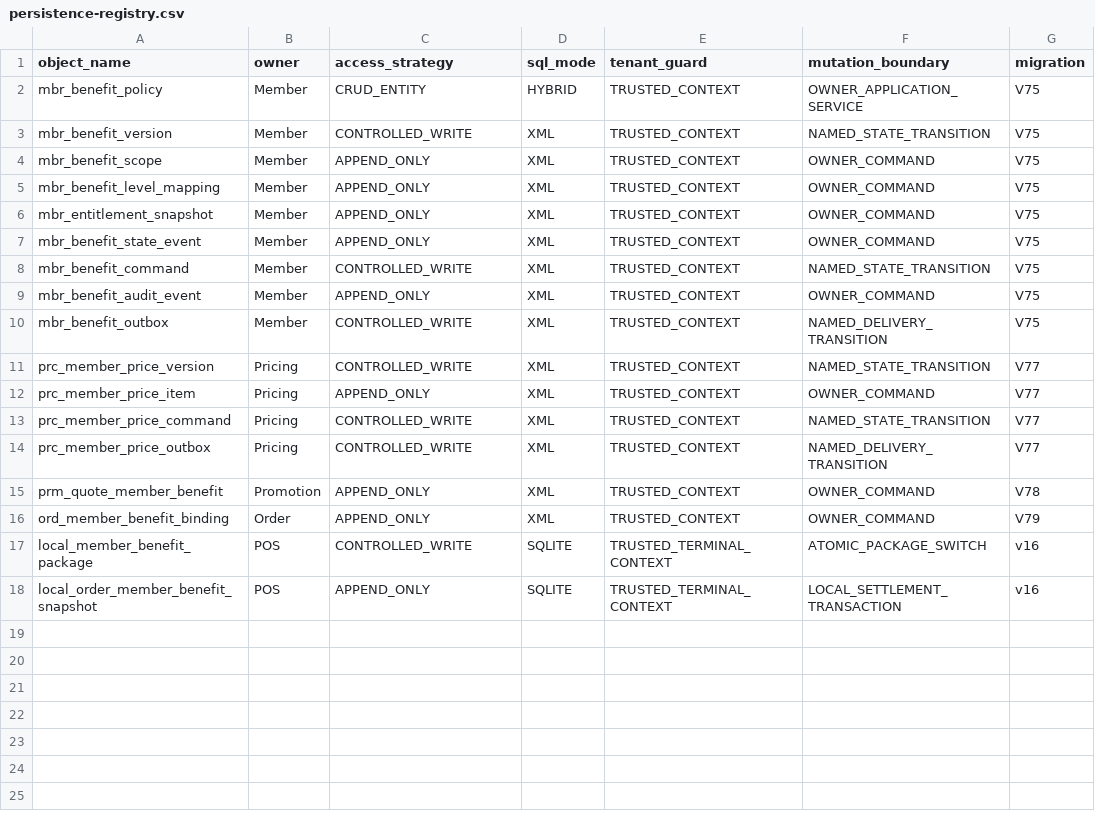
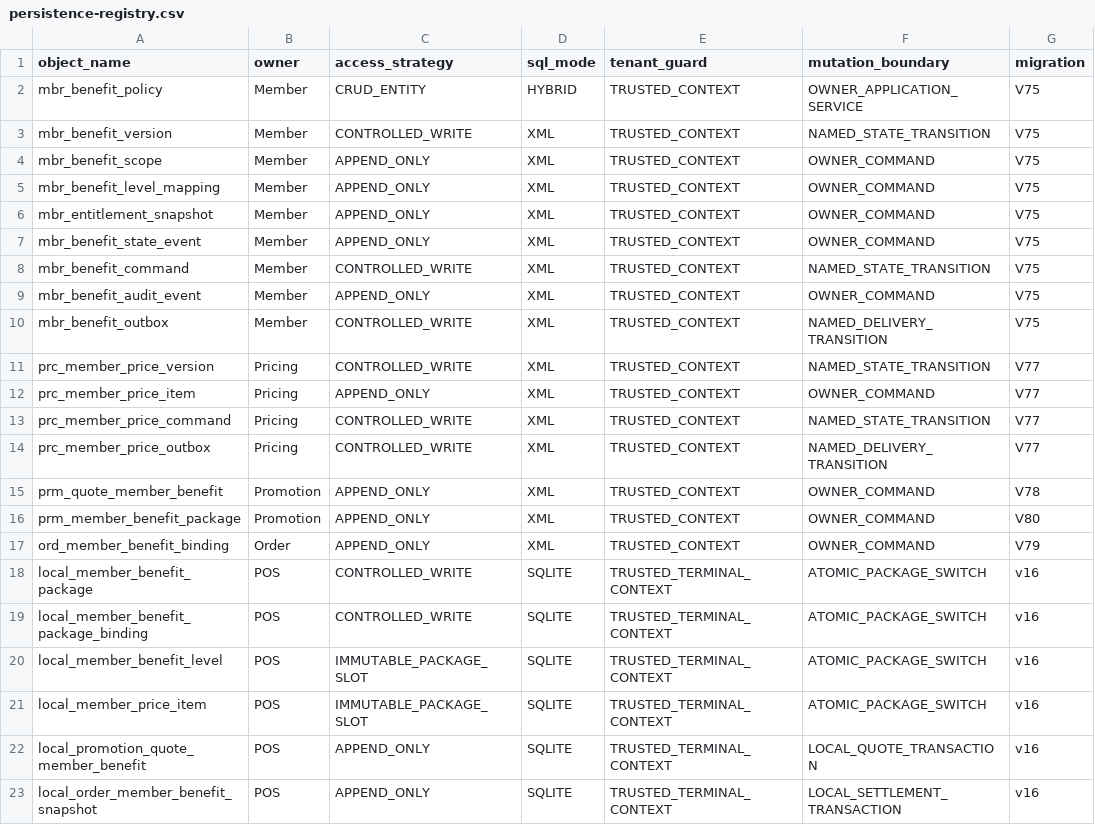
Before and after one commit to eiven-xxw/jshPOS, a CSV file: contracts/t2/gate7d-mem003/persistence-registry.csv, drawn as a sheet.

Commit message:
feat(member): deliver offline benefit product journey

```diff
--- a/contracts/t2/gate7d-mem003/persistence-registry.csv
+++ b/contracts/t2/gate7d-mem003/persistence-registry.csv
@@ -15,4 +15,9 @@ prc_member_price_outbox,Pricing,CONTROLLED_WRITE,XML,TRUSTED_CONTEXT,NAMED_DELIV
 prm_quote_member_benefit,Promotion,APPEND_ONLY,XML,TRUSTED_CONTEXT,OWNER_COMMAND,V78
+prm_member_benefit_package,Promotion,APPEND_ONLY,XML,TRUSTED_CONTEXT,OWNER_COMMAND,V80
 ord_member_benefit_binding,Order,APPEND_ONLY,XML,TRUSTED_CONTEXT,OWNER_COMMAND,V79
 local_member_benefit_package,POS,CONTROLLED_WRITE,SQLITE,TRUSTED_TERMINAL_CONTEXT,ATOMIC_PACKAGE_SWITCH,v16
+local_member_benefit_package_binding,POS,CONTROLLED_WRITE,SQLITE,TRUSTED_TERMINAL_CONTEXT,ATOMIC_PACKAGE_SWITCH,v16
+local_member_benefit_level,POS,IMMUTABLE_PACKAGE_SLOT,SQLITE,TRUSTED_TERMINAL_CONTEXT,ATOMIC_PACKAGE_SWITCH,v16
+local_member_price_item,POS,IMMUTABLE_PACKAGE_SLOT,SQLITE,TRUSTED_TERMINAL_CONTEXT,ATOMIC_PACKAGE_SWITCH,v16
+local_promotion_quote_member_benefit,POS,APPEND_ONLY,SQLITE,TRUSTED_TERMINAL_CONTEXT,LOCAL_QUOTE_TRANSACTION,v16
 local_order_member_benefit_snapshot,POS,APPEND_ONLY,SQLITE,TRUSTED_TERMINAL_CONTEXT,LOCAL_SETTLEMENT_TRANSACTION,v16
```
Also changed, not shown: docs/governance/rtm.csv, 57 other files.
